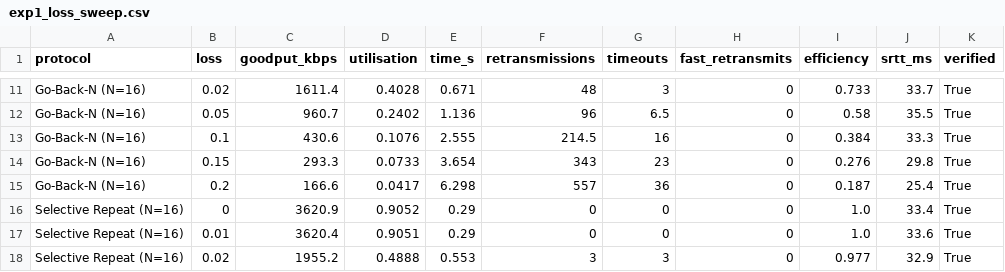
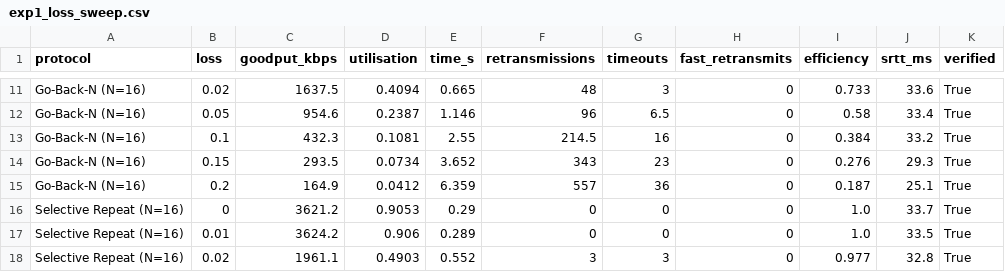
Before and after one commit to Labreo/dccn-rudp, a CSV file: results/exp1_loss_sweep.csv, drawn as a sheet; only a part is shown, gaps mark what is left out; the diff covers the shown part only; the diff names each change by its address in the sheet, - before the commit and + after, or states it on an @@ line.

```diff
--- a/results/exp1_loss_sweep.csv
+++ b/results/exp1_loss_sweep.csv
-C11 (goodput_kbps): 1611.4
+C11 (goodput_kbps): 1637.5
-D11 (utilisation): 0.4028
+D11 (utilisation): 0.4094
-E11 (time_s): 0.671
+E11 (time_s): 0.665
-J11 (srtt_ms): 33.7
+J11 (srtt_ms): 33.6
-C12 (goodput_kbps): 960.7
+C12 (goodput_kbps): 954.6
-D12 (utilisation): 0.2402
+D12 (utilisation): 0.2387
-E12 (time_s): 1.136
+E12 (time_s): 1.146
-J12 (srtt_ms): 35.5
+J12 (srtt_ms): 33.4
-C13 (goodput_kbps): 430.6
+C13 (goodput_kbps): 432.3
-D13 (utilisation): 0.1076
+D13 (utilisation): 0.1081
-E13 (time_s): 2.555
+E13 (time_s): 2.55
-J13 (srtt_ms): 33.3
+J13 (srtt_ms): 33.2
-C14 (goodput_kbps): 293.3
+C14 (goodput_kbps): 293.5
-D14 (utilisation): 0.0733
+D14 (utilisation): 0.0734
-E14 (time_s): 3.654
+E14 (time_s): 3.652
-J14 (srtt_ms): 29.8
+J14 (srtt_ms): 29.3
-C15 (goodput_kbps): 166.6
+C15 (goodput_kbps): 164.9
-D15 (utilisation): 0.0417
+D15 (utilisation): 0.0412
-E15 (time_s): 6.298
+E15 (time_s): 6.359
-J15 (srtt_ms): 25.4
+J15 (srtt_ms): 25.1
-C16 (goodput_kbps): 3620.9
+C16 (goodput_kbps): 3621.2
-D16 (utilisation): 0.9052
+D16 (utilisation): 0.9053
-J16 (srtt_ms): 33.4
+J16 (srtt_ms): 33.7
-C17 (goodput_kbps): 3620.4
+C17 (goodput_kbps): 3624.2
-D17 (utilisation): 0.9051
+D17 (utilisation): 0.906
-E17 (time_s): 0.29
+E17 (time_s): 0.289
-J17 (srtt_ms): 33.6
+J17 (srtt_ms): 33.5
-C18 (goodput_kbps): 1955.2
+C18 (goodput_kbps): 1961.1
-D18 (utilisation): 0.4888
+D18 (utilisation): 0.4903
-E18 (time_s): 0.553
+E18 (time_s): 0.552
-J18 (srtt_ms): 32.9
+J18 (srtt_ms): 32.8
```
Also changed, not shown: 3 added rows, 3 removed rows and 90 edited cells elsewhere in this file, results/exp3_congestion.csv, 41 other files.
